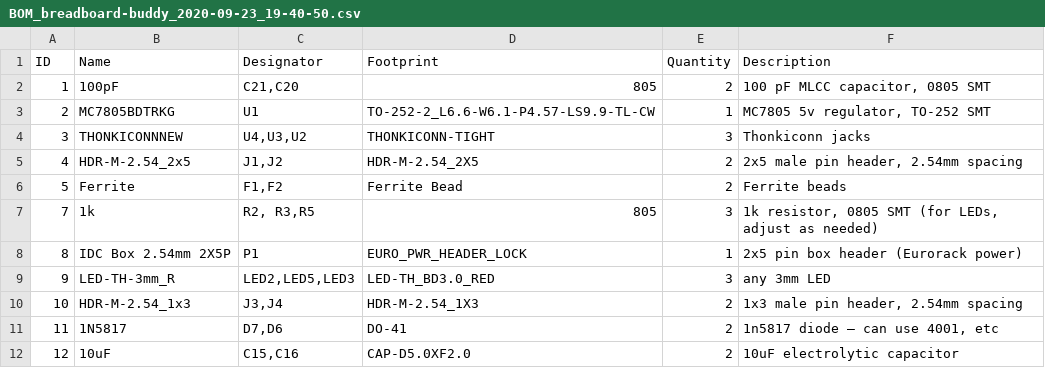
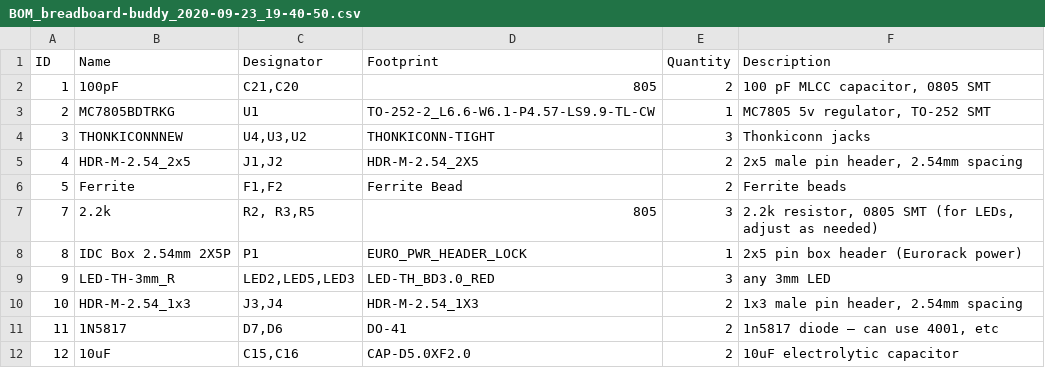
Before and after one commit to 508-loop-detected/bbbuddy, a CSV file: BOM_breadboard-buddy_2020-09-23_19-40-50.csv, drawn as a sheet.

Commit message:
2.2k resistors for LED helps w/the brightness

```diff
--- a/BOM_breadboard-buddy_2020-09-23_19-40-50.csv
+++ b/BOM_breadboard-buddy_2020-09-23_19-40-50.csv
@@ -6,3 +6,3 @@ ID,Name,Designator,Footprint,Quantity,Description
 5,Ferrite,"F1,F2",Ferrite Bead,2,Ferrite beads
-7,1k,"R2, R3,R5",805,3,"1k resistor, 0805 SMT (for LEDs, adjust as needed)"
+7,2.2k,"R2, R3,R5",805,3,"2.2k resistor, 0805 SMT (for LEDs, adjust as needed)"
 8,IDC Box 2.54mm 2X5P,P1,EURO_PWR_HEADER_LOCK,1,2x5 pin box header (Eurorack power)
```
